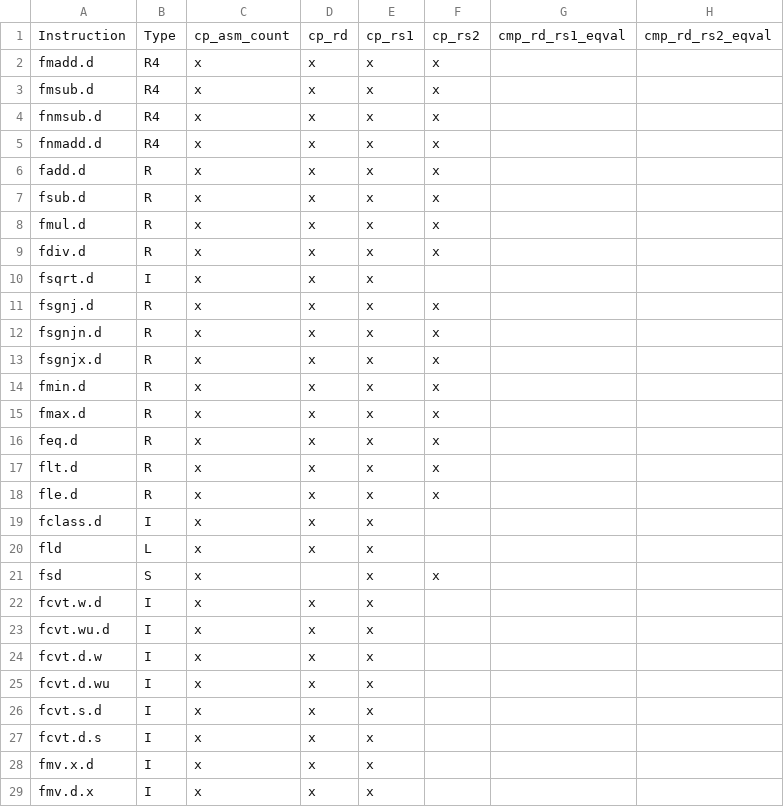
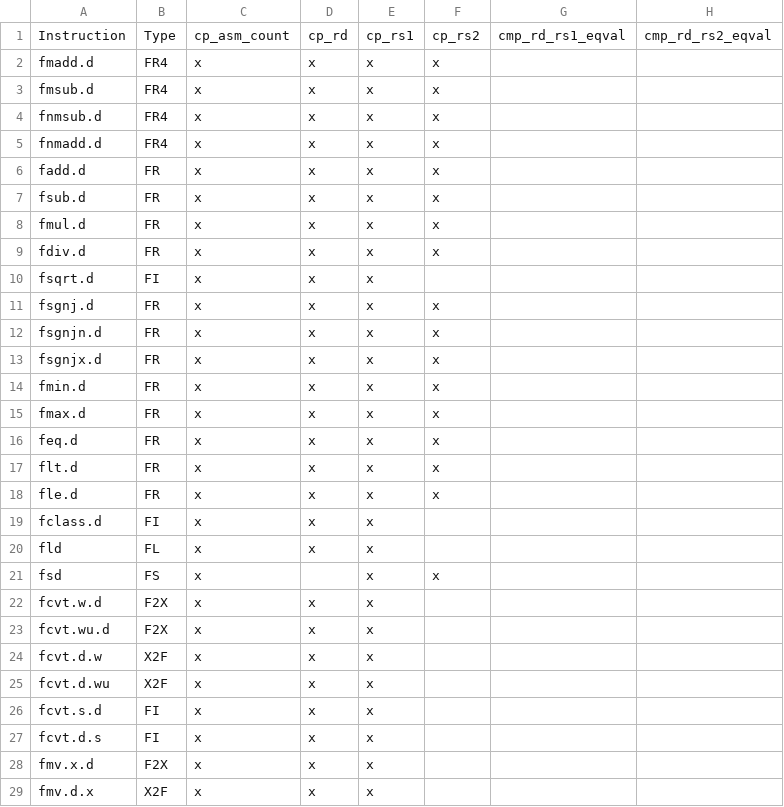
Before and after one commit to openhwgroup/cvw-arch-verif, a CSV file: testplans/RV64D.csv, drawn as a sheet; only a part is shown; the diff covers the shown part only; the diff names each change by its address in the sheet, - before the commit and + after, or states it on an @@ line.

```diff
--- a/testplans/RV64D.csv
+++ b/testplans/RV64D.csv
-B2:B5: R4
+B2:B5: FR4
-B6:B9: R
+B6:B9: FR
-B10: I
+B10: FI
-B11:B18: R
+B11:B18: FR
-B19: I
+B19: FI
-B20: L
+B20: FL
-B21: S
+B21: FS
-B22:B23: I
+B22:B23: F2X
-B24:B25: I
+B24:B25: X2F
-B26:B27: I
+B26:B27: FI
-B28: I
+B28: F2X
-B29: I
+B29: X2F
```
Also changed, not shown: 4 edited cells elsewhere in this file, testplans/RV32D.csv, testplans/RV32F.csv, 9 other files.
